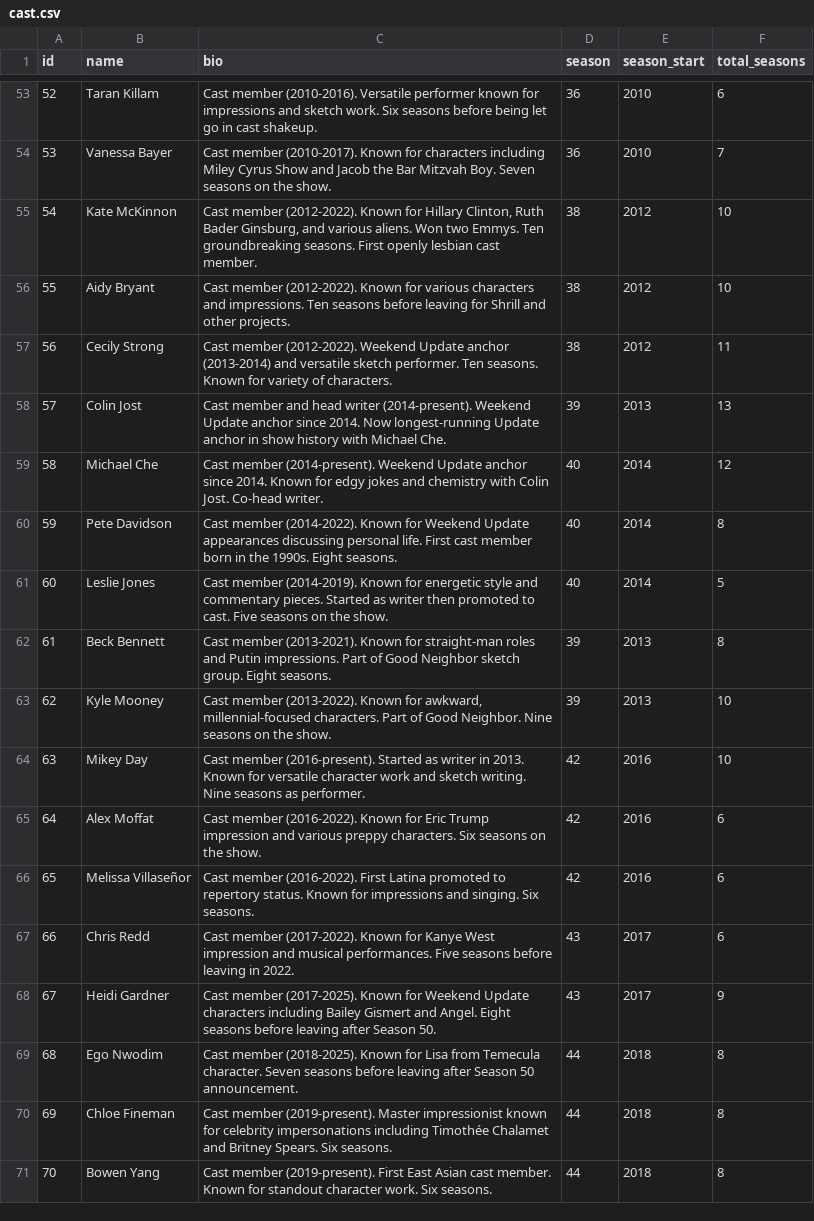
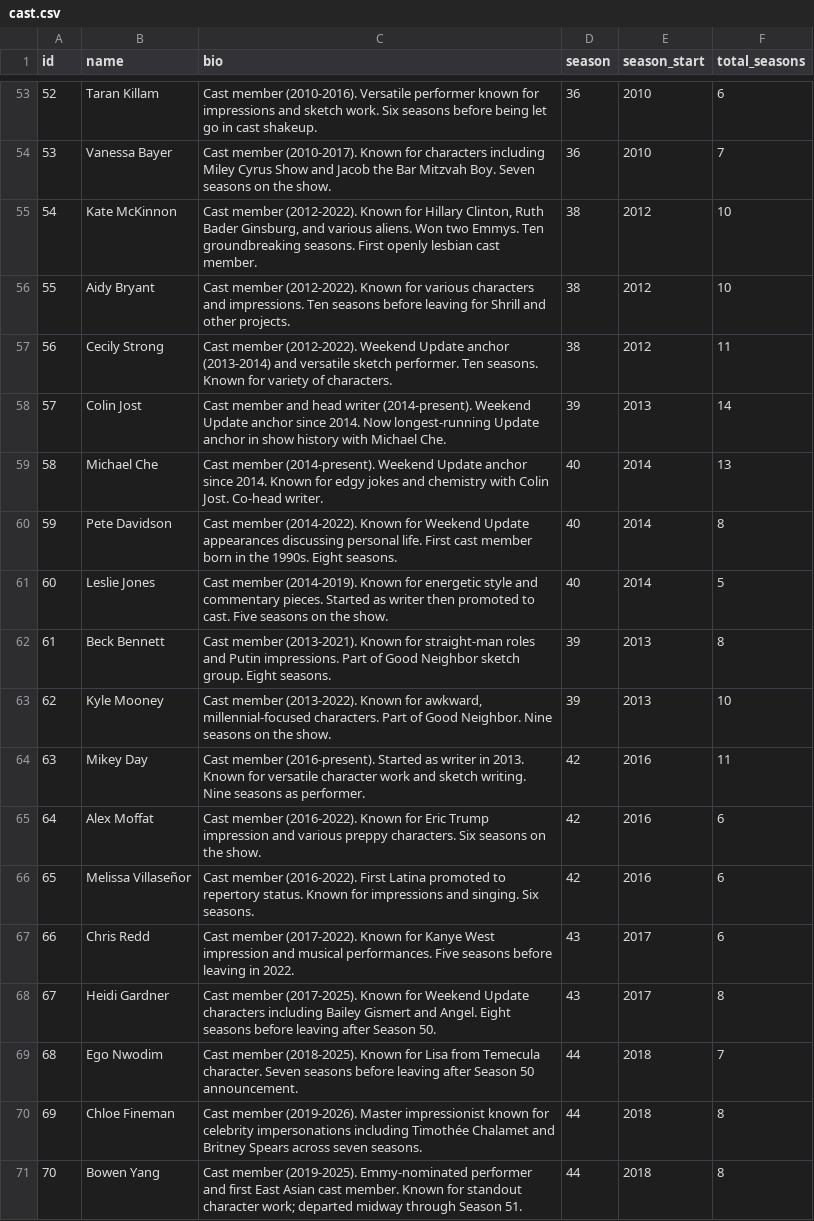
Before and after one commit to oh-kay-blanket/snl-timeline, a CSV file: src/data/cast.csv, drawn as a sheet; only a part is shown, gaps mark what is left out; the diff covers the shown part only.

```diff
--- a/src/data/cast.csv
+++ b/src/data/cast.csv
@@ -57,4 +57,4 @@ id	name	bio	season	season_start	total_seasons
 56	Cecily Strong	Cast member (2012-2022). Weekend Update anchor (2013-2014) and versatile sketch performer. Ten seasons. Known for variety of characters.	38	2012	11
-57	Colin Jost	Cast member and head writer (2014-present). Weekend Update anchor since 2014. Now longest-running Update anchor in show history with Michael Che.	39	2013	13
-58	Michael Che	Cast member (2014-present). Weekend Update anchor since 2014. Known for edgy jokes and chemistry with Colin Jost. Co-head writer.	40	2014	12
+57	Colin Jost	Cast member and head writer (2014-present). Weekend Update anchor since 2014. Now longest-running Update anchor in show history with Michael Che.	39	2013	14
+58	Michael Che	Cast member (2014-present). Weekend Update anchor since 2014. Known for edgy jokes and chemistry with Colin Jost. Co-head writer.	40	2014	13
 59	Pete Davidson	Cast member (2014-2022). Known for Weekend Update appearances discussing personal life. First cast member born in the 1990s. Eight seasons.	40	2014	8
@@ -63,3 +63,3 @@ id	name	bio	season	season_start	total_seasons
 62	Kyle Mooney	Cast member (2013-2022). Known for awkward, millennial-focused characters. Part of Good Neighbor. Nine seasons on the show.	39	2013	10
-63	Mikey Day	Cast member (2016-present). Started as writer in 2013. Known for versatile character work and sketch writing. Nine seasons as performer.	42	2016	10
+63	Mikey Day	Cast member (2016-present). Started as writer in 2013. Known for versatile character work and sketch writing. Nine seasons as performer.	42	2016	11
 64	Alex Moffat	Cast member (2016-2022). Known for Eric Trump impression and various preppy characters. Six seasons on the show.	42	2016	6
@@ -67,5 +67,5 @@ id	name	bio	season	season_start	total_seasons
 66	Chris Redd	Cast member (2017-2022). Known for Kanye West impression and musical performances. Five seasons before leaving in 2022.	43	2017	6
-67	Heidi Gardner	Cast member (2017-2025). Known for Weekend Update characters including Bailey Gismert and Angel. Eight seasons before leaving after Season 50.	43	2017	9
-68	Ego Nwodim	Cast member (2018-2025). Known for Lisa from Temecula character. Seven seasons before leaving after Season 50 announcement.	44	2018	8
-69	Chloe Fineman	Cast member (2019-present). Master impressionist known for celebrity impersonations including Timothée Chalamet and Britney Spears. Six seasons.	44	2018	8
-70	Bowen Yang	Cast member (2019-present). First East Asian cast member. Known for standout character work. Six seasons.	44	2018	8
+67	Heidi Gardner	Cast member (2017-2025). Known for Weekend Update characters including Bailey Gismert and Angel. Eight seasons before leaving after Season 50.	43	2017	8
+68	Ego Nwodim	Cast member (2018-2025). Known for Lisa from Temecula character. Seven seasons before leaving after Season 50 announcement.	44	2018	7
+69	Chloe Fineman	Cast member (2019-2026). Master impressionist known for celebrity impersonations including Timothée Chalamet and Britney Spears across seven seasons.	44	2018	8
+70	Bowen Yang	Cast member (2019-2025). Emmy-nominated performer and first East Asian cast member. Known for standout character work; departed midway through Season 51.	44	2018	8
```
Also changed, not shown: 2 added rows and 46 edited cells elsewhere in this file, src/data/seasons.csv, 12 other files.
